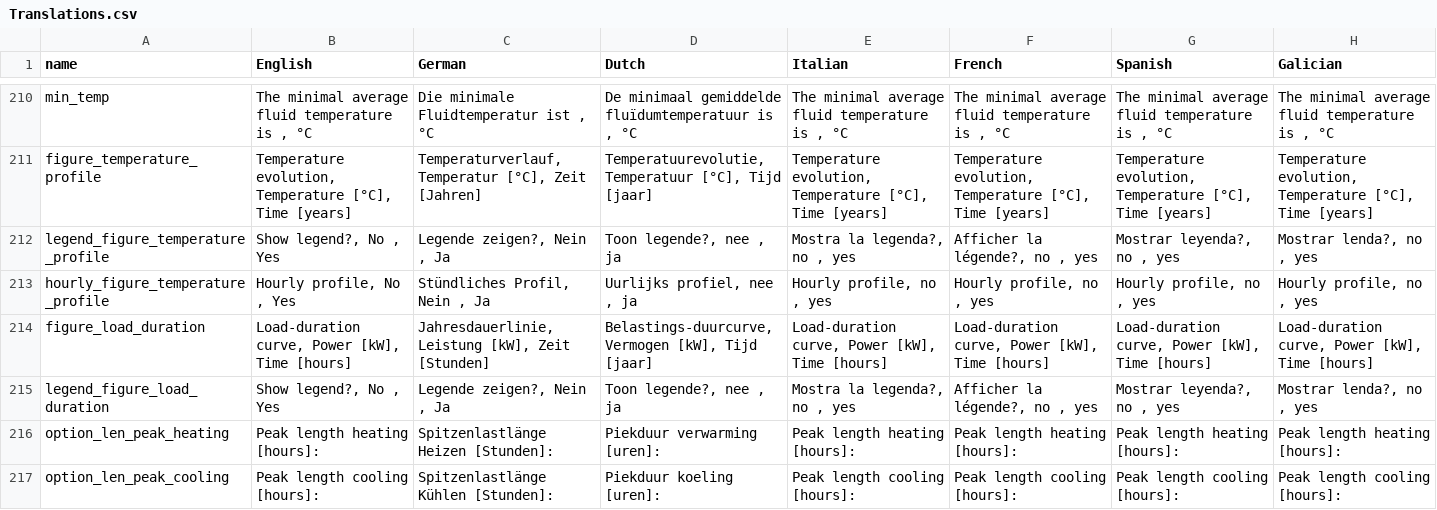
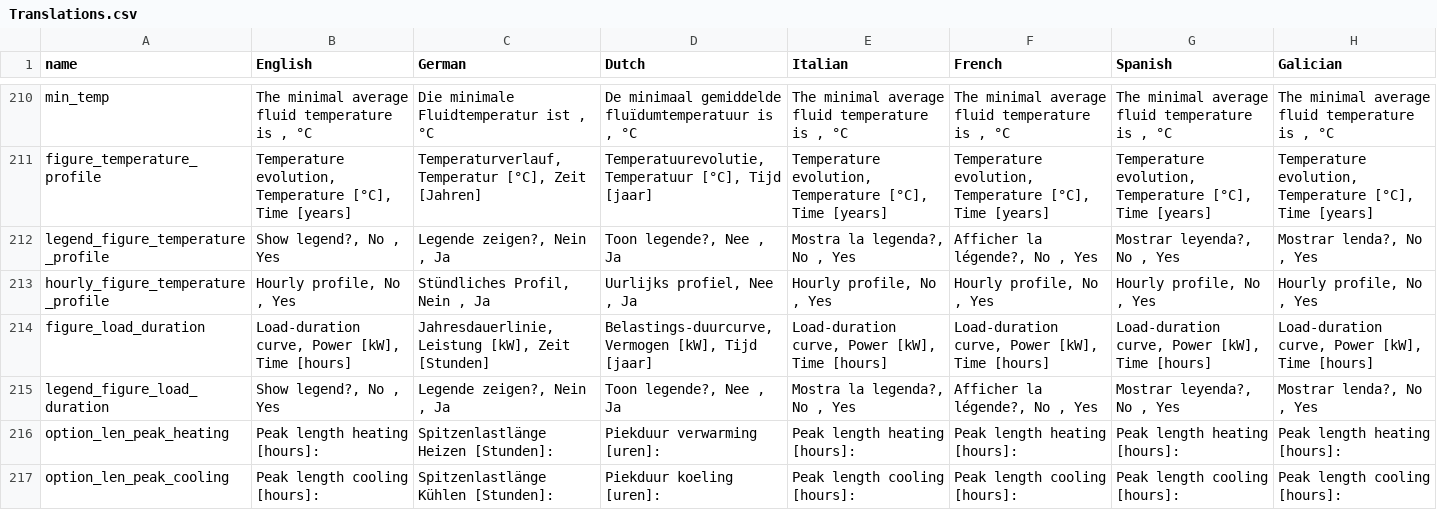
Before and after one commit to wouterpeere/GHEtool, a CSV file: GHEtool/gui/Translations.csv, drawn as a sheet; only a part is shown, gaps mark what is left out; the diff covers the shown part only.

```diff
--- a/GHEtool/gui/Translations.csv
+++ b/GHEtool/gui/Translations.csv
@@ -211,6 +211,6 @@ min_temp;The minimal average fluid temperature is , °C;Die minimale Fluidtemper
 figure_temperature_profile;Temperature evolution, Temperature [°C], Time [years];Temperaturverlauf, Temperatur [°C], Zeit [Jahren];Temperatuurevolutie, Temperatuur [°C], Tijd [jaar];Temperature evolution, Temperature [°C], Time [years];Temperature evolution, Temperature [°C], Time [years];Temperature evolution, Temperature [°C], Time [years];Temperature evolution, Temperature [°C], Time [years]
-legend_figure_temperature_profile;Show legend?, No , Yes ;Legende zeigen?, Nein , Ja ;Toon legende?, nee , ja ;Mostra la legenda?, no , yes ;Afficher la légende?, no , yes ;Mostrar leyenda?, no , yes ;Mostrar lenda?, no , yes
-hourly_figure_temperature_profile;Hourly profile, No , Yes ;Stündliches Profil, Nein , Ja ;Uurlijks profiel, nee , ja ;Hourly profile, no , yes ;Hourly profile, no , yes ;Hourly profile, no , yes ;Hourly profile, no , yes
+legend_figure_temperature_profile;Show legend?, No , Yes ;Legende zeigen?, Nein , Ja ;Toon legende?, Nee , Ja ;Mostra la legenda?, No , Yes ;Afficher la légende?, No , Yes ;Mostrar leyenda?, No , Yes ;Mostrar lenda?, No , Yes
+hourly_figure_temperature_profile;Hourly profile, No , Yes ;Stündliches Profil, Nein , Ja ;Uurlijks profiel, Nee , Ja ;Hourly profile, No , Yes ;Hourly profile, No , Yes ;Hourly profile, No , Yes ;Hourly profile, No , Yes
 figure_load_duration;Load-duration curve, Power [kW], Time [hours];Jahresdauerlinie, Leistung [kW], Zeit [Stunden];Belastings-duurcurve, Vermogen [kW], Tijd [jaar];Load-duration curve, Power [kW], Time [hours];Load-duration curve, Power [kW], Time [hours];Load-duration curve, Power [kW], Time [hours];Load-duration curve, Power [kW], Time [hours]
-legend_figure_load_duration;Show legend?, No , Yes ;Legende zeigen?, Nein , Ja ;Toon legende?, nee , ja ;Mostra la legenda?, no , yes ;Afficher la légende?, no , yes ;Mostrar leyenda?, no , yes ;Mostrar lenda?, no , yes
+legend_figure_load_duration;Show legend?, No , Yes ;Legende zeigen?, Nein , Ja ;Toon legende?, Nee , Ja ;Mostra la legenda?, No , Yes ;Afficher la légende?, No , Yes ;Mostrar leyenda?, No , Yes ;Mostrar lenda?, No , Yes
 option_len_peak_heating;Peak length heating [hours]: ;Spitzenlastlänge Heizen [Stunden]: ;Piekduur verwarming [uren]: ;Peak length heating [hours]: ;Peak length heating [hours]: ;Peak length heating [hours]: ;Peak length heating [hours]:
```
Also changed, not shown: 32 edited cells elsewhere in this file, 3 other files.
